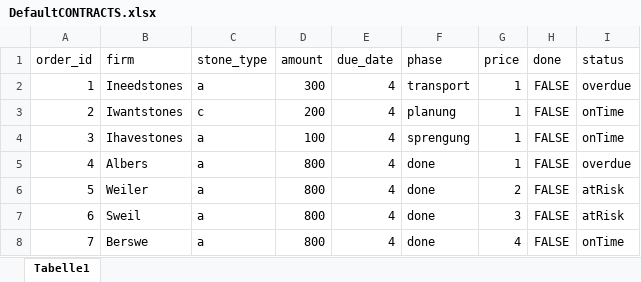
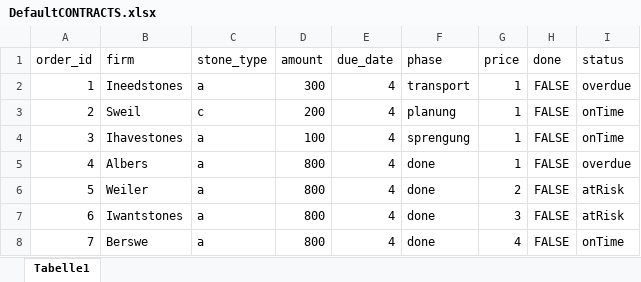
Before and after one commit to DhruvAggarwal01/ATdIT_Gruppe5, an Excel workbook: databases/DefaultCONTRACTS.xlsx, sheet Tabelle1, drawn as a sheet; values as stored, in another font and other column widths than the file's, no borders; the diff names each change by its address in the sheet, - before the commit and + after, or states it on an @@ line.

```diff
--- a/databases/DefaultCONTRACTS.xlsx (sheet Tabelle1)
+++ b/databases/DefaultCONTRACTS.xlsx (sheet Tabelle1)
-B3 (firm): Iwantstones
+B3 (firm): Sweil
-B7 (firm): Sweil
+B7 (firm): Iwantstones
```
Also changed, not shown: 4 other files.
